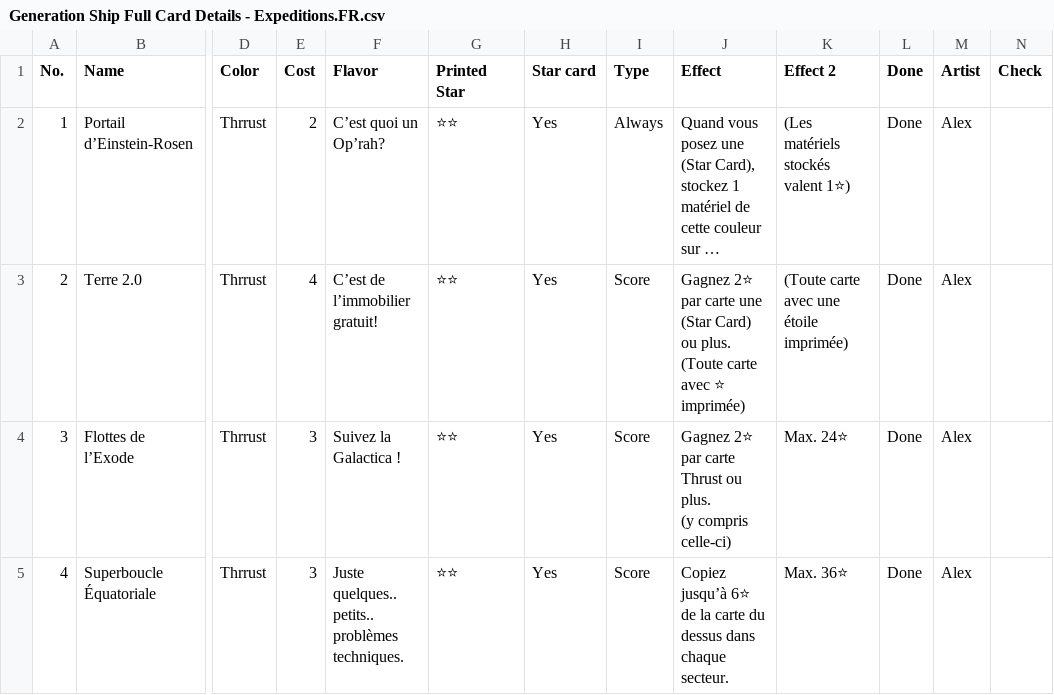
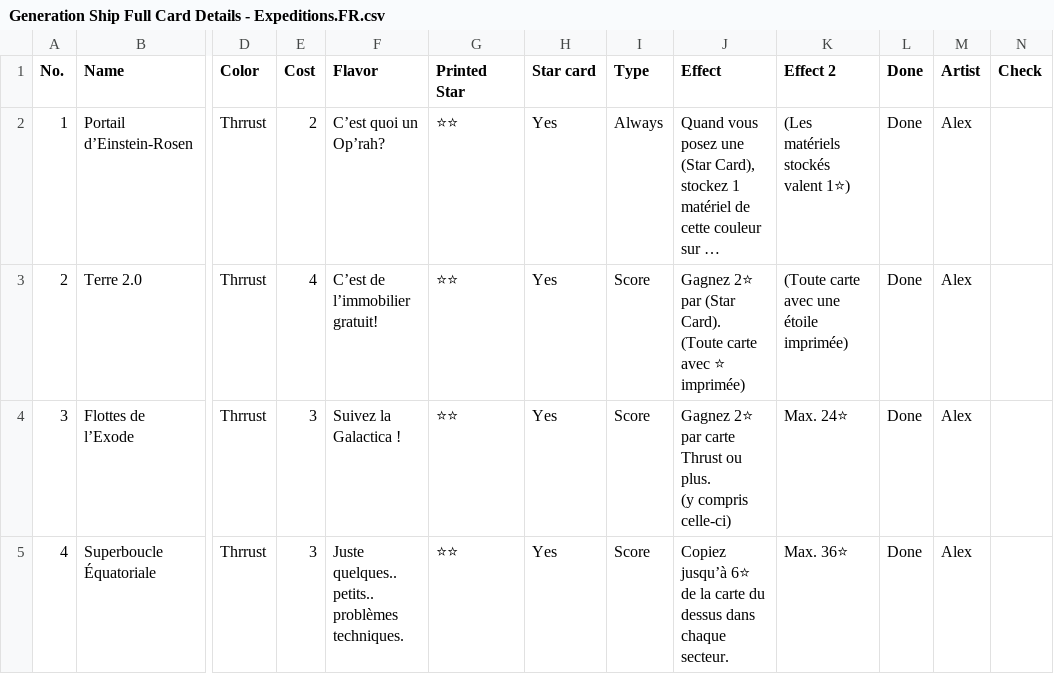
Before and after one commit to PixelPawel/generation-ship, a CSV file: Documents/HappyCapyGames/Generation Ship/digital/generation-ship/data/translations/Generation Ship Full Card Details - Expeditions.FR.csv, drawn as a sheet; only a part is shown, gaps mark what is left out; long unchanged cells end in …; ↵ is a line break in a cell; the diff names each change by its address in the sheet, - before the commit and + after, or states it on an @@ line.

```diff
--- a/Documents/HappyCapyGames/Generation Ship/digital/generation-ship/data/translations/Generation Ship Full Card Details - Expeditions.FR.csv
+++ b/Documents/HappyCapyGames/Generation Ship/digital/generation-ship/data/translations/Generation Ship Full Card Details - Expeditions.FR.csv
-J3 (Effect): …2⭐ par carte une (Star Card) ou plus. ↵ (Toute carte…
+J3 (Effect): …2⭐ par (Star Card). ↵ (Toute carte…
```
Also changed, not shown: Documents/HappyCapyGames/Generation Ship/digital/generation-ship/data/Card Text Translations.csv, Documents/HappyCapyGames/Generation Ship/digital/generation-ship/data/translations/Generation Ship Full Card Details - Advanced Sectors.IT.csv, 12 other files.
